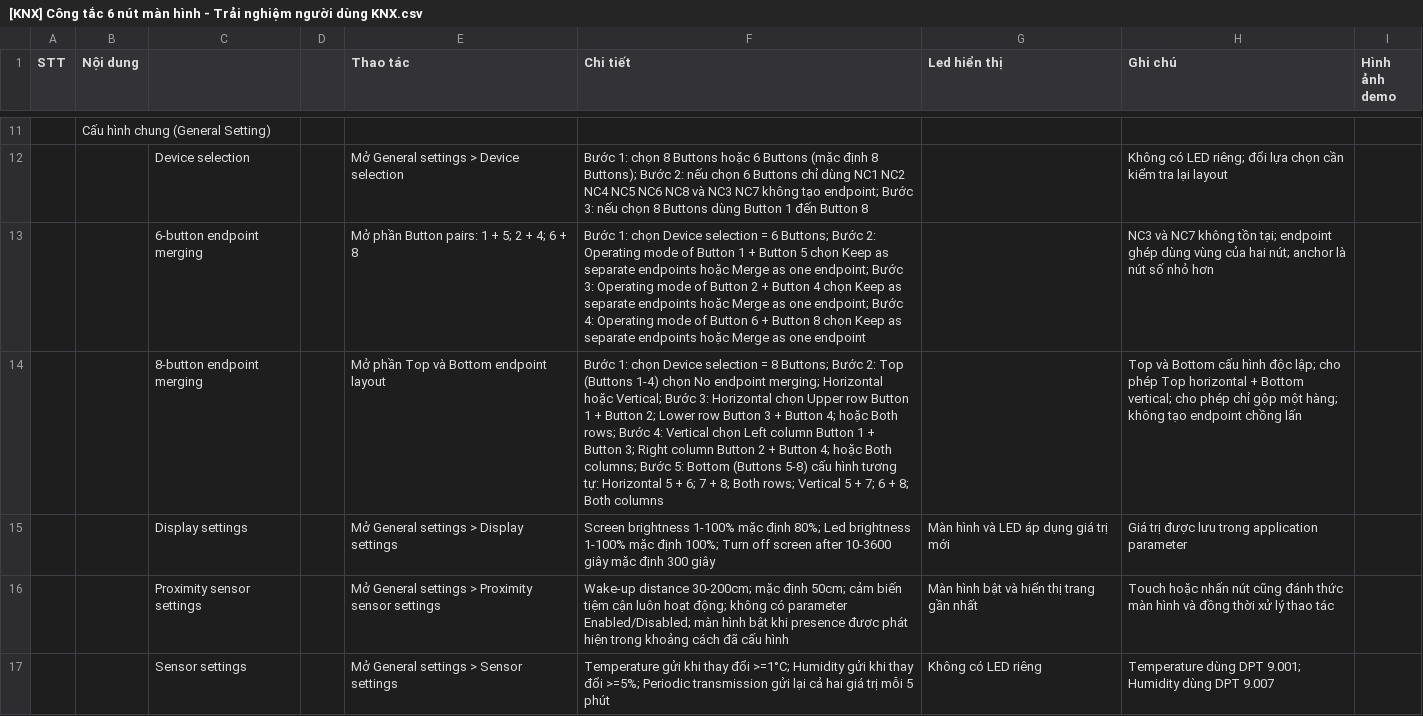
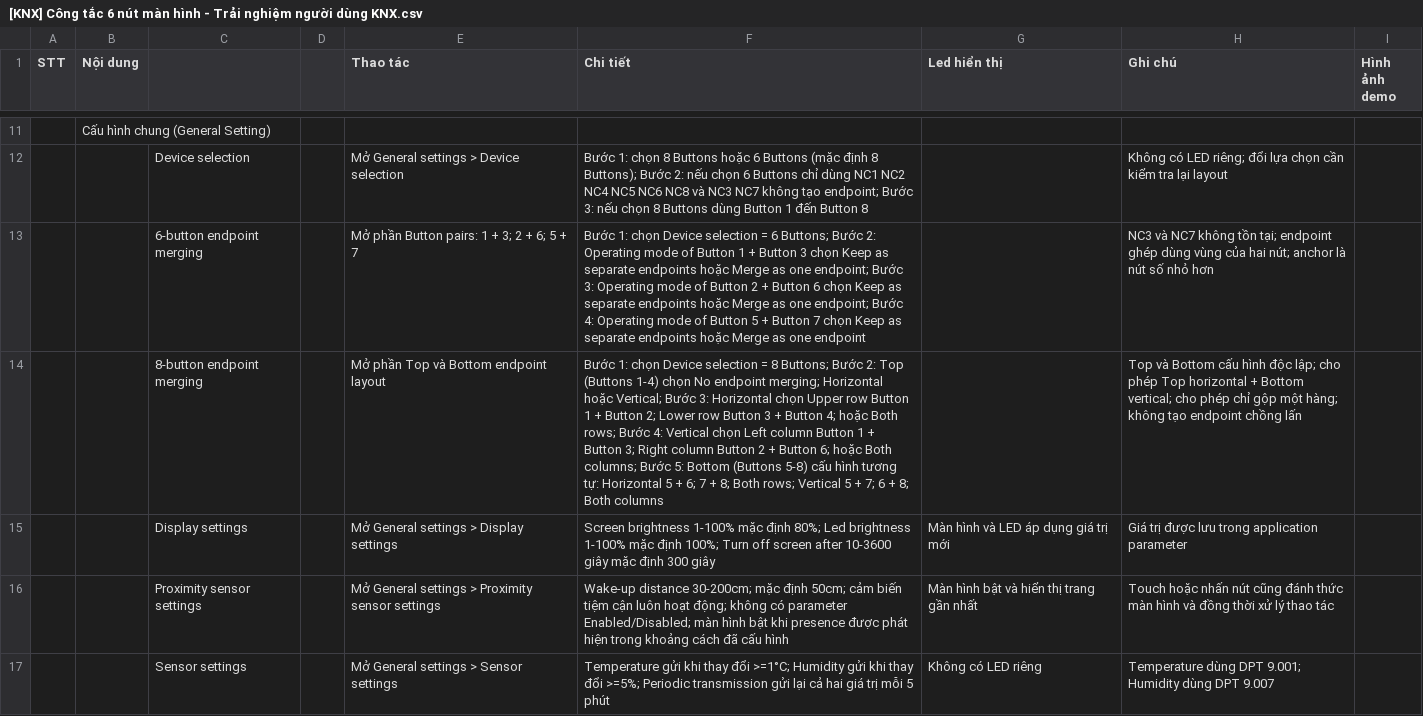
Before and after one commit to Funnyhust/POC_Kaenx_Creator, a CSV file: generate_source/Src/knxgen/devices/6_8_buttons_display/UX_Design/[KNX] Công tắc 6 nút màn hình - Trải nghiệm người dùng KNX.csv, drawn as a sheet; only a part is shown, gaps mark what is left out; the diff covers the shown part only; the diff names each change by its address in the sheet, - before the commit and + after, or states it on an @@ line.

Commit message:
update 6_8_buttons display

```diff
--- a/generate_source/Src/knxgen/devices/6_8_buttons_display/UX_Design/[KNX] Công tắc 6 nút màn hình - Trải nghiệm người dùng KNX.csv
+++ b/generate_source/Src/knxgen/devices/6_8_buttons_display/UX_Design/[KNX] Công tắc 6 nút màn hình - Trải nghiệm người dùng KNX.csv
-E13 (Thao tác): Mở phần Button pairs: 1 + 5; 2 + 4; 6 + 8
+E13 (Thao tác): Mở phần Button pairs: 1 + 3; 2 + 6; 5 + 7
-F13 (Chi tiết): …+ Button 5 chọn Keep as separate endpoints hoặc Merge as one endpoint; Bước 3: Operating mode of Button 2 + Button 4 chọn Keep as separate endpoints hoặc Merge as one endpoint; Bước 4: Operating mode of Button 6 + Button 8 chọn Keep…
+F13 (Chi tiết): …+ Button 3 chọn Keep as separate endpoints hoặc Merge as one endpoint; Bước 3: Operating mode of Button 2 + Button 6 chọn Keep as separate endpoints hoặc Merge as one endpoint; Bước 4: Operating mode of Button 5 + Button 7 chọn Keep…
-F14 (Chi tiết): …+ Button 4; hoặc Both…
+F14 (Chi tiết): …+ Button 6; hoặc Both…
```
Also changed, not shown: 1 edited cell elsewhere in this file, 9 other files.
